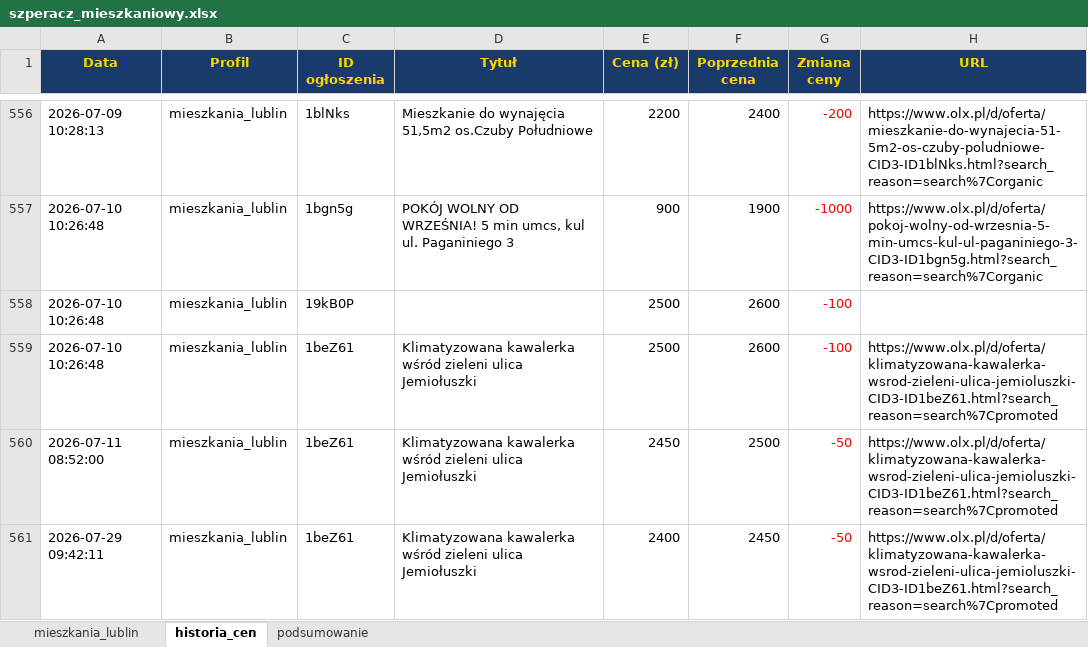
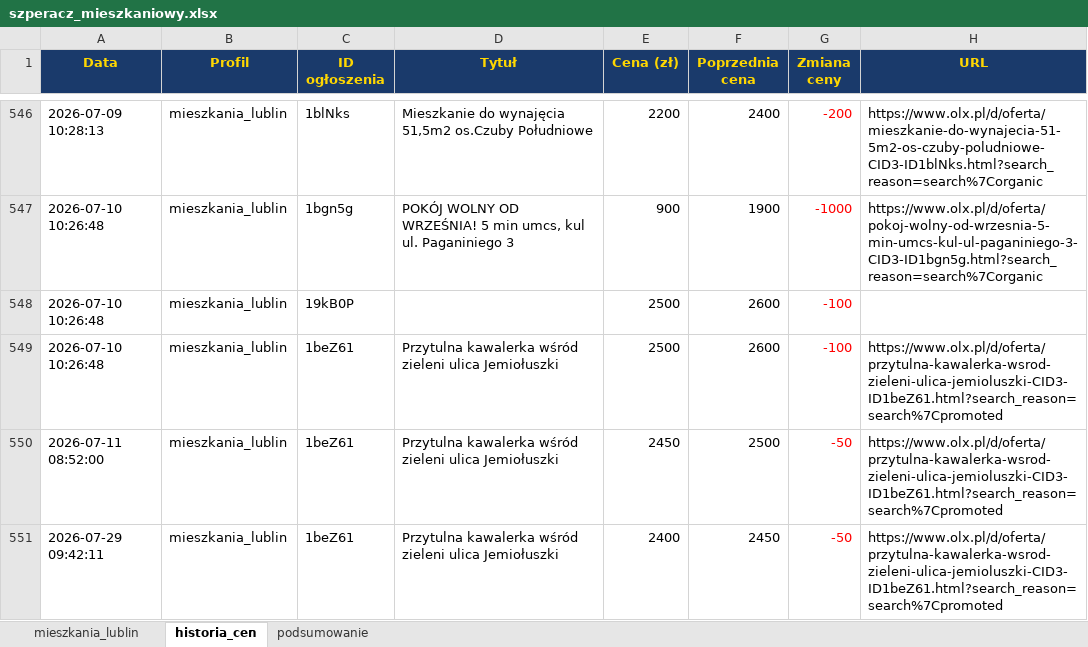
Before and after one commit to Bonaventura-EW/SZPERACZ-MIESZKANIOWY, an Excel workbook: data/szperacz_mieszkaniowy.xlsx, sheet historia_cen, drawn as a sheet; only a part is shown, gaps mark what is left out; values as stored, in another font and other column widths than the file's, no borders; addresses are those after the commit; the diff covers the shown part only; the diff names each change by its address in the sheet, - before the commit and + after, or states it on an @@ line.

```diff
--- a/data/szperacz_mieszkaniowy.xlsx (sheet historia_cen)
+++ b/data/szperacz_mieszkaniowy.xlsx (sheet historia_cen)
-D549:D551 (Tytuł): Klimatyzowana kawalerka wśród…
+D549:D551 (Tytuł): Przytulna kawalerka wśród…
-H549:H551 (URL): https://www.olx.pl/d/oferta/klimatyzowana-kawalerka-wsrod-zieleni-ulica-jemioluszki-CID3-ID1beZ61.html?search_reason=search%7Cpromoted
+H549:H551 (URL): https://www.olx.pl/d/oferta/przytulna-kawalerka-wsrod-zieleni-ulica-jemioluszki-CID3-ID1beZ61.html?search_reason=search%7Cpromoted
```
Also changed, not shown: 8 added rows, 10 removed rows and 23 edited cells elsewhere in this sheet, sheet mieszkania_lublin, sheet podsumowanie, 4 other files.
